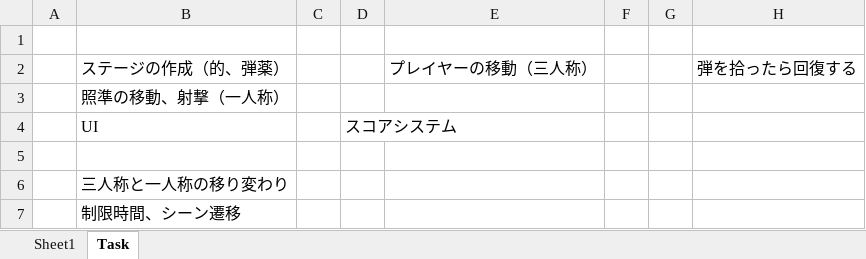
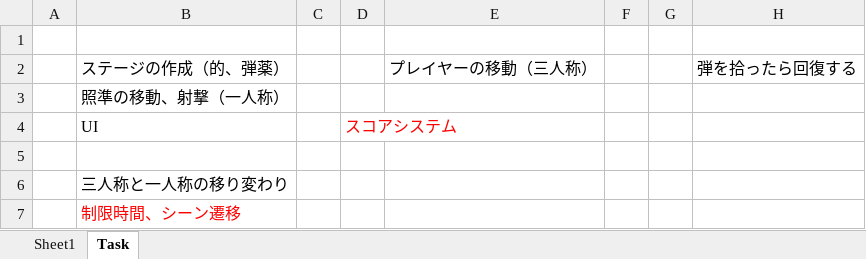
Before and after one commit to matsumoto0112/07LatterTanksRemodeling, an Excel workbook: 07LatterTanksRemodeling/Assets/Document/07班タンクシューター.xlsx, sheet Task, drawn as a sheet; values as stored, in another font and other column widths than the file's, no borders; the diff names each change by its address in the sheet, - before the commit and + after, or states it on an @@ line.

```diff
--- a/07LatterTanksRemodeling/Assets/Document/07班タンクシューター.xlsx (sheet Task)
+++ b/07LatterTanksRemodeling/Assets/Document/07班タンクシューター.xlsx (sheet Task)
-D4 text colour: black
+D4 text colour: #FF0000
-B7 text colour: black
+B7 text colour: #FF0000
```
Also changed, not shown: 3 other files.
